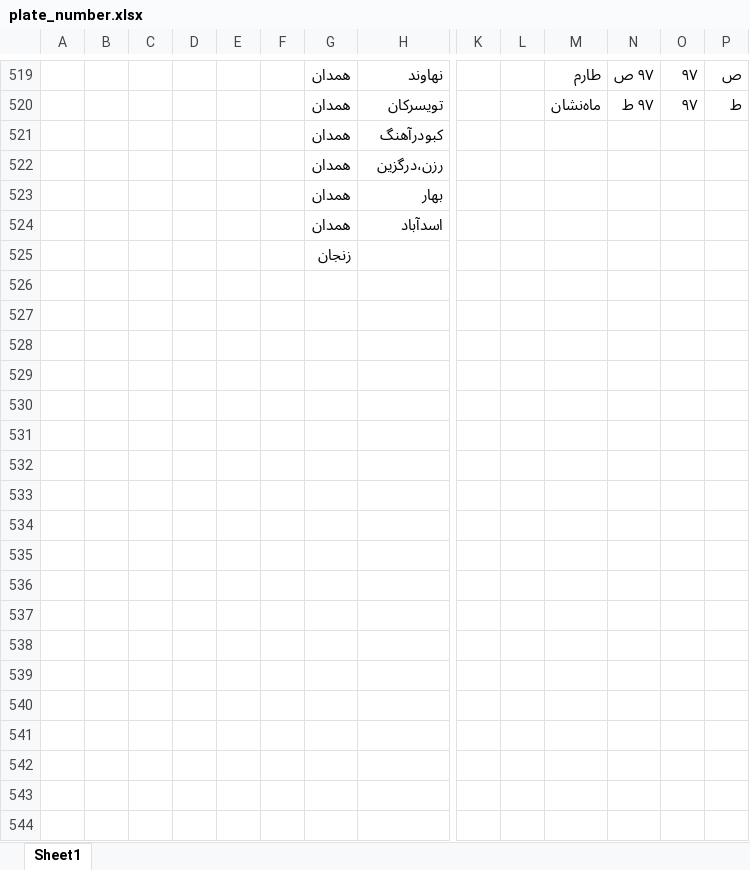
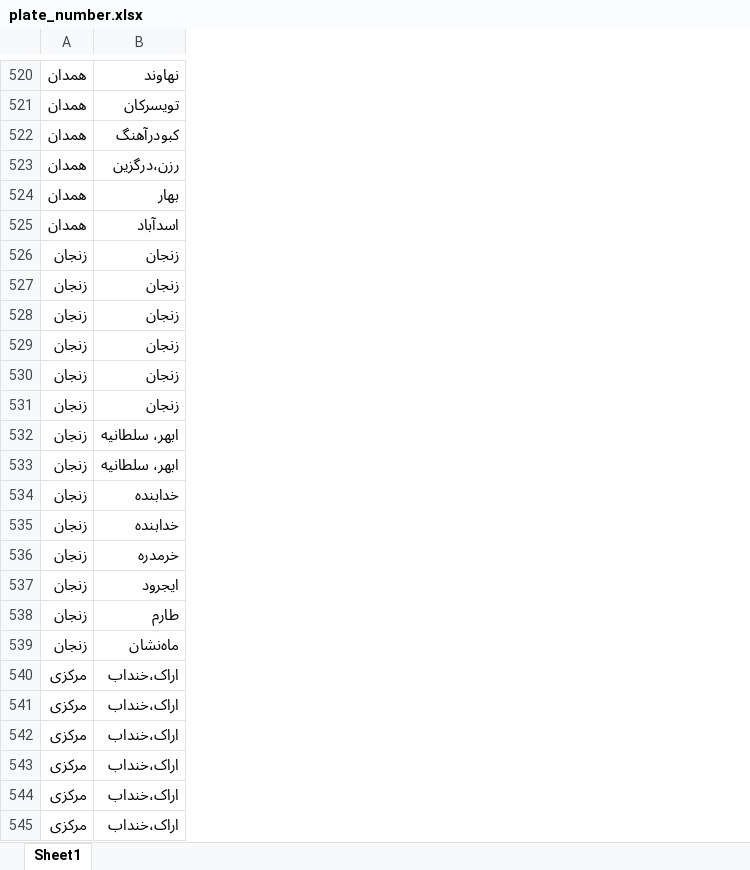
Before and after one commit to Mahta-rd/web-server-for-small-needed-apps, an Excel workbook: core/data/plate_number.xlsx, sheet Sheet1, drawn as a sheet; only a part is shown, gaps mark what is left out; values as stored, in another font and other column widths than the file's, no borders; removed rows and columns are numbered as before the commit, all else as after; rows hold the shown columns only; the diff covers the shown part only; the diff names each change by its address in the sheet, - before the commit and + after, or states it on an @@ line.

```diff
--- a/core/data/plate_number.xlsx (sheet Sheet1)
+++ b/core/data/plate_number.xlsx (sheet Sheet1)
-column A, empty
-column B, empty
-column C, empty
-column D, empty
-column E, empty
-column F, empty
-column K, empty
-column L, empty
-column M, rows 519-520: طارم | ماه‌نشان
-column N, rows 519-520: ۹۷ ص | ۹۷ ط
-column O, rows 519-520: ۹۷ | ۹۷
-column P, rows 519-520: ص | ط
-row 525:  |  |  |  |  |  | زنجان
+row 526: زنجان | زنجان
+row 527: زنجان | زنجان
+row 528: زنجان | زنجان
+row 529: زنجان | زنجان
+row 530: زنجان | زنجان
+row 531: زنجان | زنجان
+row 532: زنجان | ابهر، سلطانیه
+row 533: زنجان | ابهر، سلطانیه
+row 534: زنجان | خدابنده
+row 535: زنجان | خدابنده
+row 536: زنجان | خرمدره
+row 537: زنجان | ایجرود
+row 538: زنجان | طارم
+row 539: زنجان | ماه‌نشان
+row 540: مرکزی | اراک،خنداب
+row 541: مرکزی | اراک،خنداب
+row 542: مرکزی | اراک،خنداب
+row 543: مرکزی | اراک،خنداب
+row 544: مرکزی | اراک،خنداب
+row 545: مرکزی | اراک،خنداب
```
Also changed, not shown: 116 added rows elsewhere in this sheet, 3 other files.
